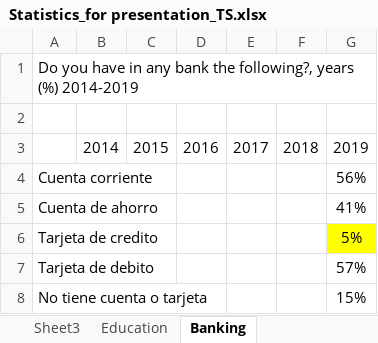
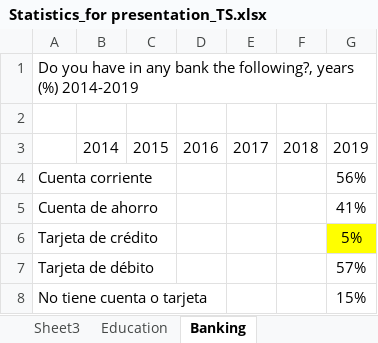
Before and after one commit to gdcaruso/VEN, an Excel workbook: data_management/management/2. harmonization/ENCOVI harmonization/Statistics_for presentation_TS.xlsx, sheet Banking, drawn as a sheet; values as stored, in another font and other column widths than the file's, no borders; charts and pictures not drawn; the diff names each change by its address in the sheet, - before the commit and + after, or states it on an @@ line.

```diff
--- a/data_management/management/2. harmonization/ENCOVI harmonization/Statistics_for presentation_TS.xlsx (sheet Banking)
+++ b/data_management/management/2. harmonization/ENCOVI harmonization/Statistics_for presentation_TS.xlsx (sheet Banking)
-A6: Tarjeta de credito
+A6: Tarjeta de crédito
-A7: Tarjeta de debito
+A7: Tarjeta de débito
```
Also changed, not shown: charts or pictures, data_management/management/4. income imputation/output/VEN_income_imputation_2019.xlsx, 34 other files.
